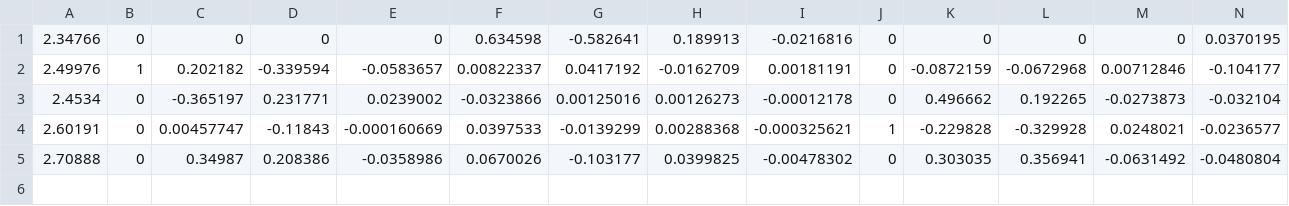
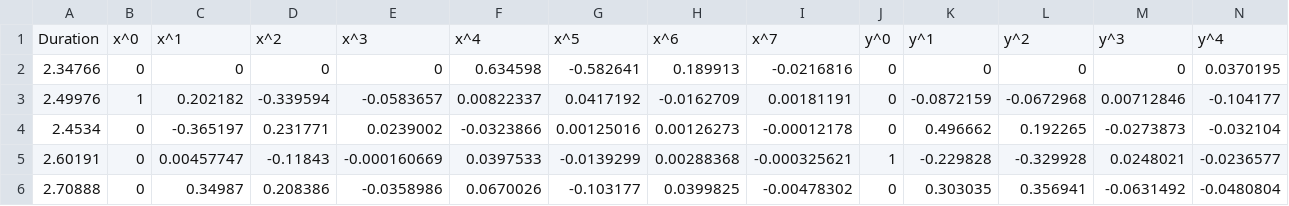
Before and after one commit to xjjjack/crazyflie-simulation, a CSV file: traj2.csv, drawn as a sheet; only a part is shown; rows hold the shown columns only; the diff names each change by its address in the sheet, - before the commit and + after, or states it on an @@ line.

```diff
--- a/traj2.csv
+++ b/traj2.csv
+row 1: Duration | x^0 | x^1 | x^2 | x^3 | x^4 | x^5 | x^6 | x^7 | y^0 | y^1 | y^2 | y^3 | y^4
```
Also changed, not shown: 3 other files.
